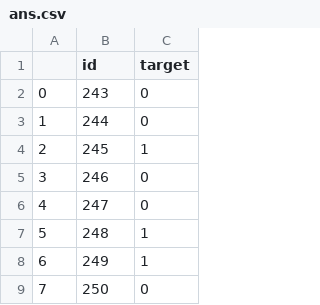
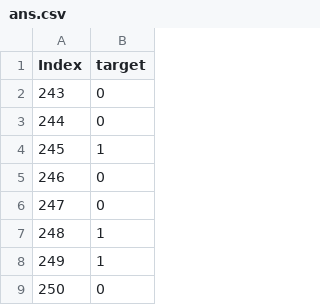
Before and after one commit to ahmedgaafer/pattern-project, a CSV file: ans.csv, drawn as a sheet; only a part is shown; removed rows and columns are numbered as before the commit, all else as after; the diff names each change by its address in the sheet, - before the commit and + after, or states it on an @@ line.

```diff
--- a/ans.csv
+++ b/ans.csv
-column A, rows 2-9: 0 | 1 | 2 | 3 | 4 | 5 | 6 | 7
-A1: id
+A1: Index
```
Also changed, not shown: 1 other file.
